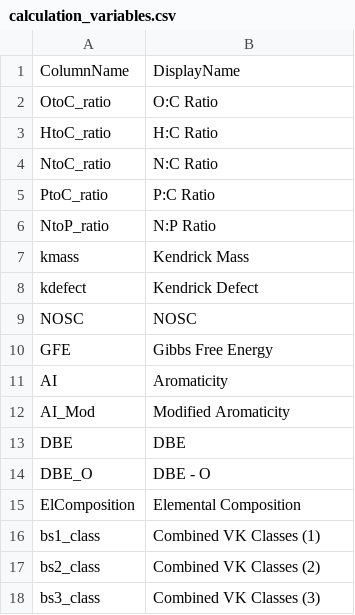
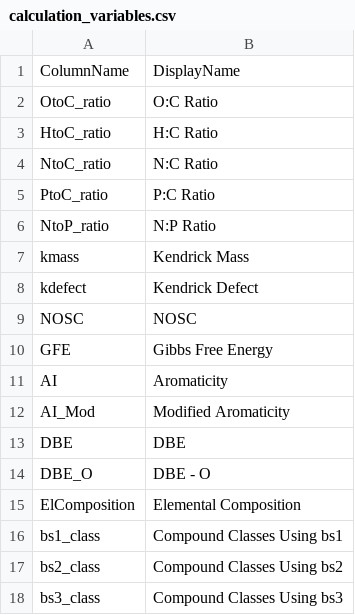
Before and after one commit to EMSL-Computing/FREDA, a CSV file: calculation_variables.csv, drawn as a sheet.

```diff
--- a/calculation_variables.csv
+++ b/calculation_variables.csv
@@ -15,4 +15,4 @@
 "ElComposition","Elemental Composition"
-"bs1_class","Combined VK Classes (1)"
-"bs2_class","Combined VK Classes (2)"
-"bs3_class","Combined VK Classes (3)"
+"bs1_class","Compound Classes Using bs1"
+"bs2_class","Compound Classes Using bs2"
+"bs3_class","Compound Classes Using bs3"
```
Also changed, not shown: calculation_options.csv, 3 other files.
